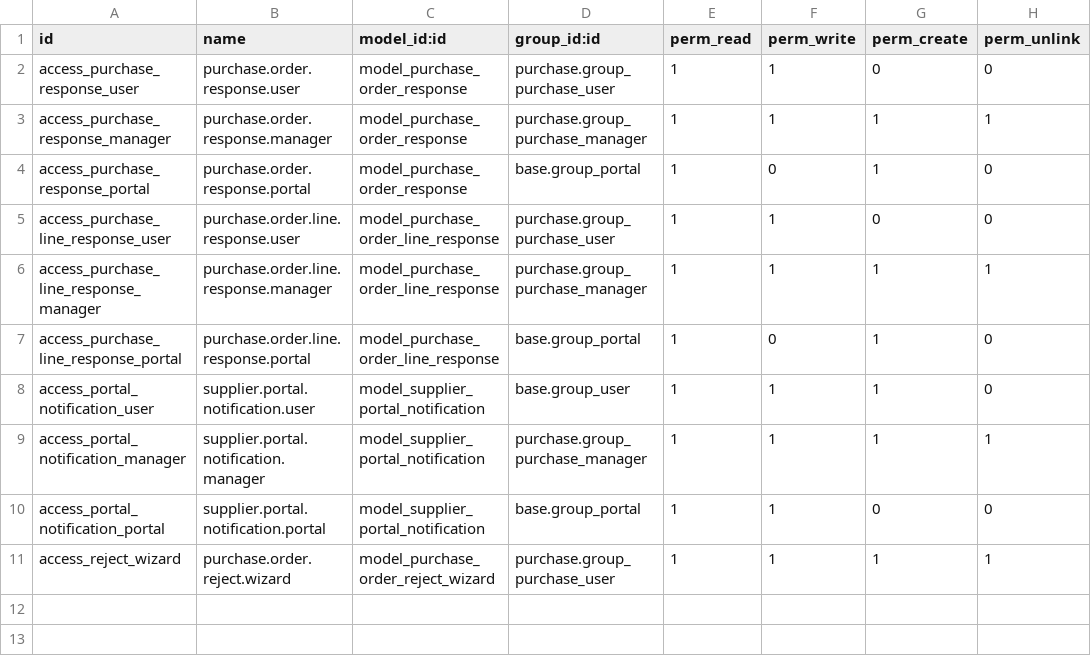
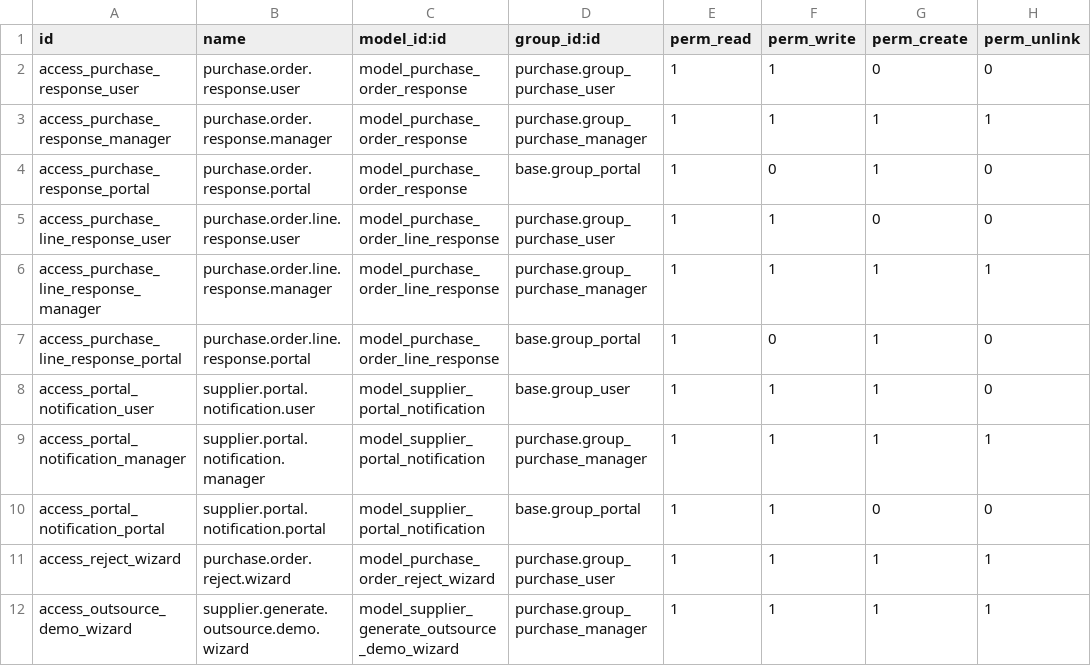
Before and after one commit to wilcoco/odoo, a CSV file: addons_custom/supplier_portal_purchase/security/ir.model.access.csv, drawn as a sheet.

```diff
--- a/addons_custom/supplier_portal_purchase/security/ir.model.access.csv
+++ b/addons_custom/supplier_portal_purchase/security/ir.model.access.csv
@@ -11 +11,2 @@ access_portal_notification_portal,supplier.portal.notification.portal,model_supp
 access_reject_wizard,purchase.order.reject.wizard,model_purchase_order_reject_wizard,purchase.group_purchase_user,1,1,1,1
+access_outsource_demo_wizard,supplier.generate.outsource.demo.wizard,model_supplier_generate_outsource_demo_wizard,purchase.group_purchase_manager,1,1,1,1
```
Also changed, not shown: 4 other files.
